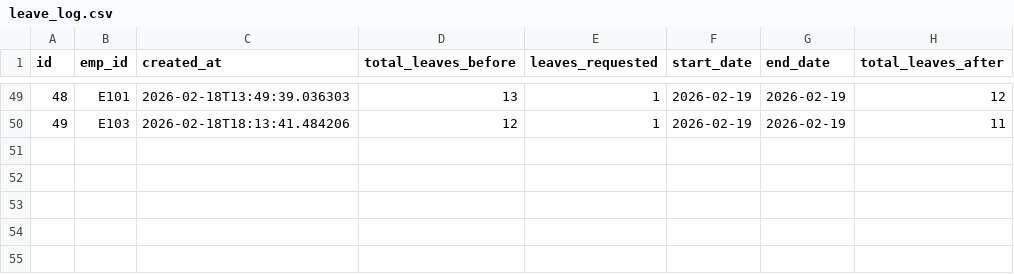
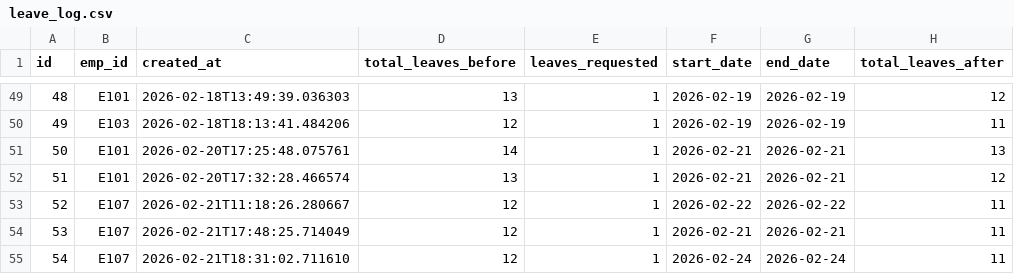
Before and after one commit to pranjalAiMill/HR-Bot-, a CSV file: data/leave_log.csv, drawn as a sheet; only a part is shown, gaps mark what is left out; the diff names each change by its address in the sheet, - before the commit and + after, or states it on an @@ line.

Commit message:
Add conversation awareness and updated data

```diff
--- a/data/leave_log.csv
+++ b/data/leave_log.csv
+row 51: 50 | E101 | 2026-02-20T17:25:48.075761 | 14 | 1 | 2026-02-21 | 2026-02-21 | 13
+row 52: 51 | E101 | 2026-02-20T17:32:28.466574 | 13 | 1 | 2026-02-21 | 2026-02-21 | 12
+row 53: 52 | E107 | 2026-02-21T11:18:26.280667 | 12 | 1 | 2026-02-22 | 2026-02-22 | 11
+row 54: 53 | E107 | 2026-02-21T17:48:25.714049 | 12 | 1 | 2026-02-21 | 2026-02-21 | 11
+row 55: 54 | E107 | 2026-02-21T18:31:02.711610 | 12 | 1 | 2026-02-24 | 2026-02-24 | 11
```
Also changed, not shown: data/employees.csv, data/salaries.csv, 28 other files.
